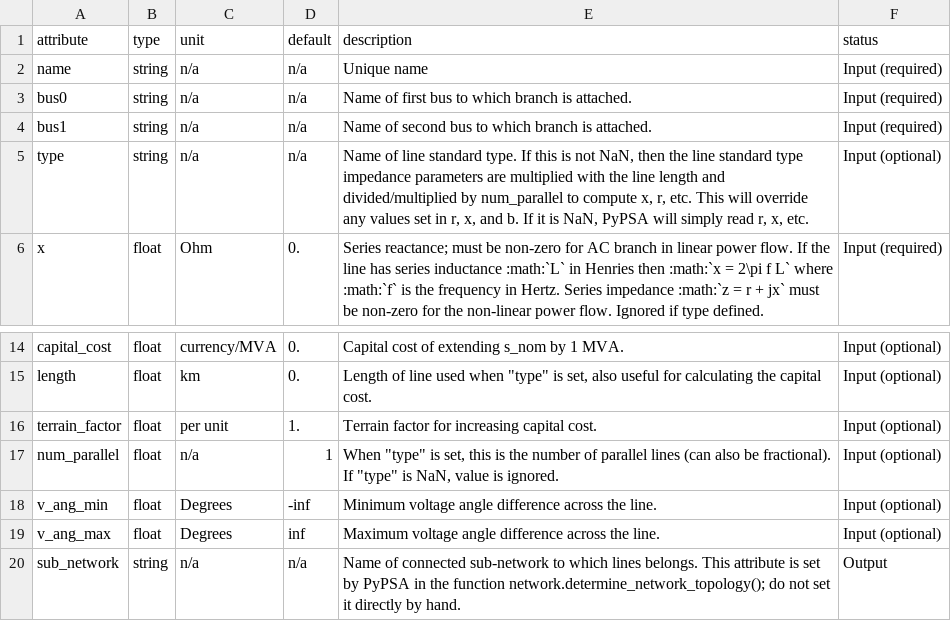
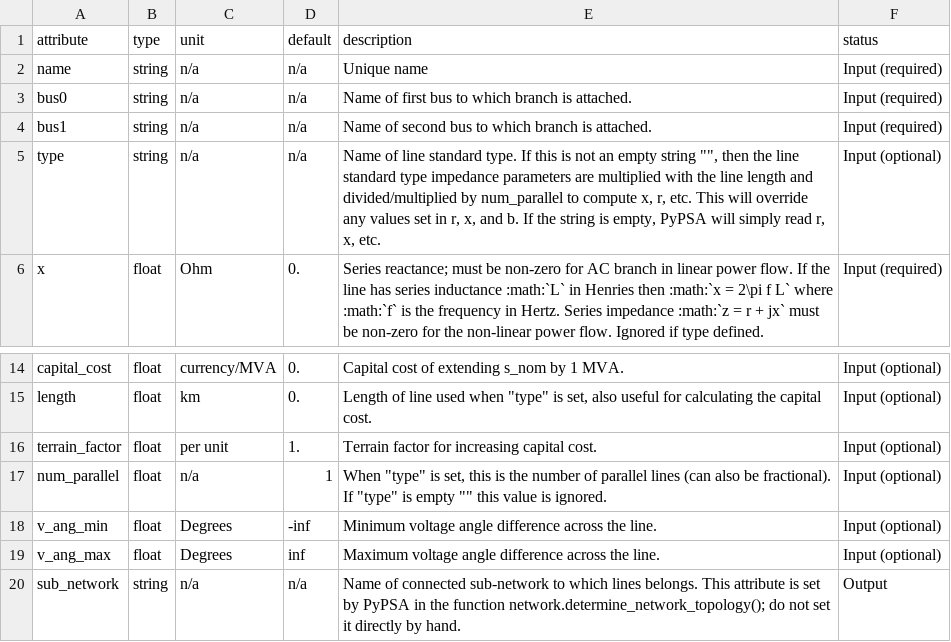
Before and after one commit to PyPSA/PyPSA, a CSV file: pypsa/component_attrs/lines.csv, drawn as a sheet; only a part is shown, gaps mark what is left out.

Commit message:
Revert "pf,doc: Unset line and transformer types are indicated with NaN"
This reverts commit 7585ed20a3d5b7100d5000f7e6a86b80793738f4.

```diff
--- a/pypsa/component_attrs/lines.csv
+++ b/pypsa/component_attrs/lines.csv
@@ -4,3 +4,3 @@ bus0,string,n/a,n/a,Name of first bus to which branch is attached.,Input (requir
 bus1,string,n/a,n/a,Name of second bus to which branch is attached.,Input (required)
-type,string,n/a,n/a,"Name of line standard type. If this is not NaN, then the line standard type impedance parameters are multiplied with the line length and divided/multiplied by num_parallel to compute x, r, etc. This will override any values set in r, x, and b. If it is NaN, PyPSA will simply read r, x, etc.",Input (optional)
+type,string,n/a,n/a,"Name of line standard type. If this is not an empty string """", then the line standard type impedance parameters are multiplied with the line length and divided/multiplied by num_parallel to compute x, r, etc. This will override any values set in r, x, and b. If the string is empty, PyPSA will simply read r, x, etc.",Input (optional)
 x,float,Ohm,0.,Series reactance; must be non-zero for AC branch in linear power flow. If the line has series inductance :math:`L` in Henries then :math:`x = 2\pi f L` where :math:`f` is the frequency in Hertz. Series impedance :math:`z = r + jx` must be non-zero for the non-linear power flow. Ignored if type defined.,Input (required)
@@ -16,3 +16,3 @@ length,float,km,0.,"Length of line used when ""type"" is set, also useful for ca
 terrain_factor,float,per unit,1.,"Terrain factor for increasing capital cost.",Input (optional)
-num_parallel,float,n/a,1,"When ""type"" is set, this is the number of parallel lines (can also be fractional). If ""type"" is NaN, value is ignored.",Input (optional)
+num_parallel,float,n/a,1,"When ""type"" is set, this is the number of parallel lines (can also be fractional). If ""type"" is empty """" this value is ignored.",Input (optional)
 v_ang_min,float,Degrees,-inf,"Minimum voltage angle difference across the line.",Input (optional)
```
Also changed, not shown: pypsa/component_attrs/transformers.csv, 2 other files.
